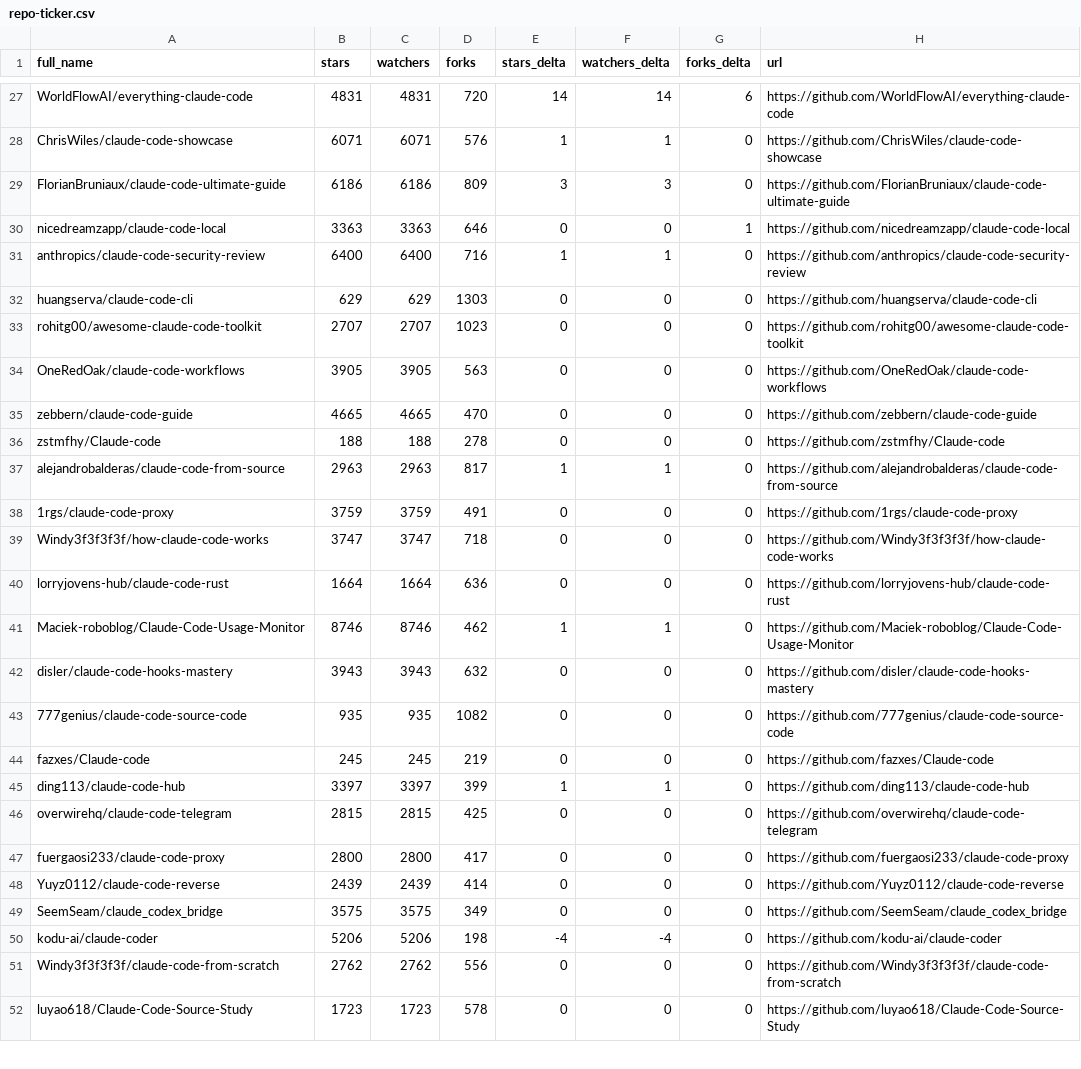
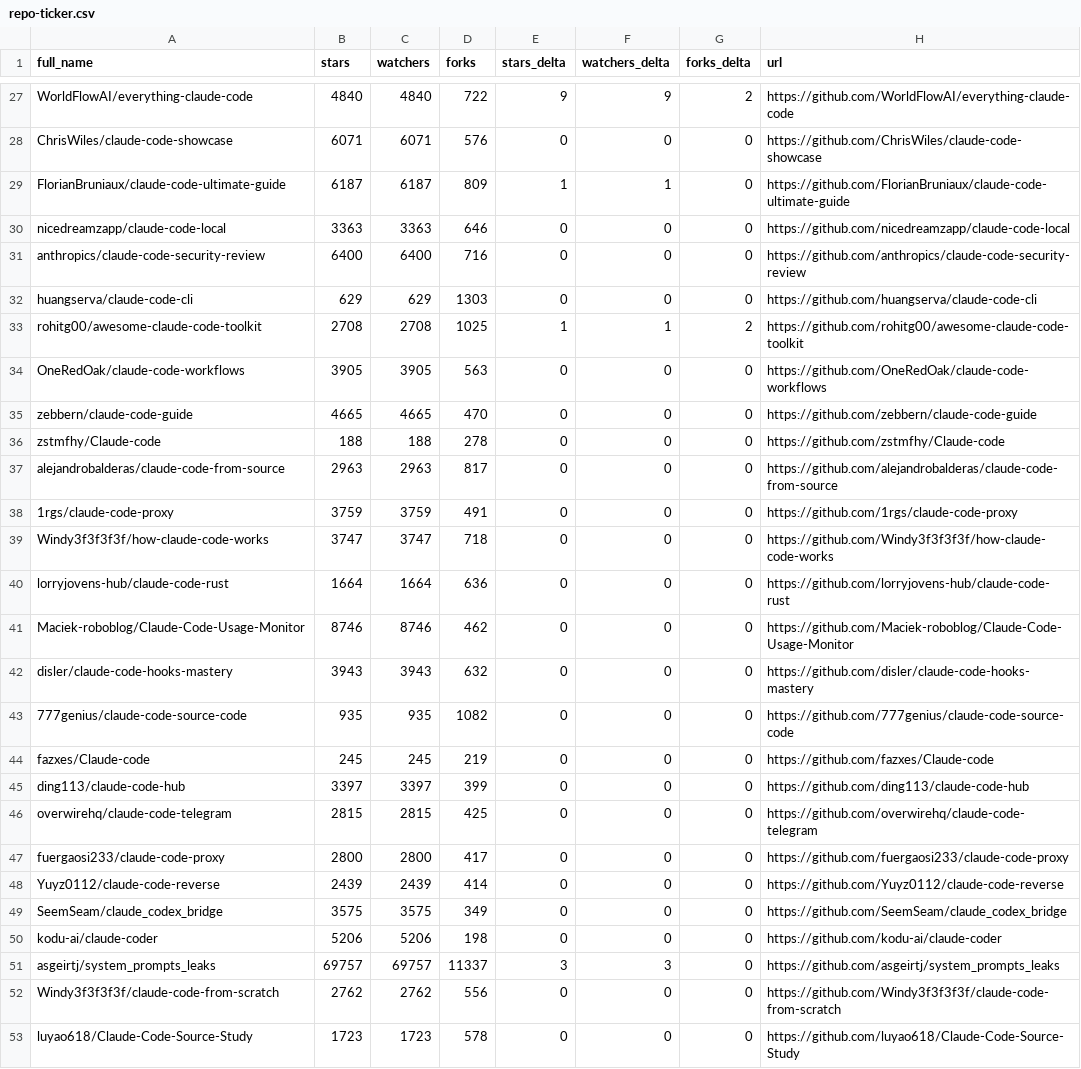
Before and after one commit to alinu/awesome-claude-code, a CSV file: data/repo-ticker.csv, drawn as a sheet; only a part is shown, gaps mark what is left out; the diff covers the shown part only; the diff names each change by its address in the sheet, - before the commit and + after, or states it on an @@ line.

```diff
--- a/data/repo-ticker.csv
+++ b/data/repo-ticker.csv
-B27 (stars): 4831
+B27 (stars): 4840
-C27 (watchers): 4831
+C27 (watchers): 4840
-D27 (forks): 720
+D27 (forks): 722
-E27 (stars_delta): 14
+E27 (stars_delta): 9
-F27 (watchers_delta): 14
+F27 (watchers_delta): 9
-G27 (forks_delta): 6
+G27 (forks_delta): 2
-E28 (stars_delta): 1
+E28 (stars_delta): 0
-F28 (watchers_delta): 1
+F28 (watchers_delta): 0
-B29 (stars): 6186
+B29 (stars): 6187
-C29 (watchers): 6186
+C29 (watchers): 6187
-E29 (stars_delta): 3
+E29 (stars_delta): 1
-F29 (watchers_delta): 3
+F29 (watchers_delta): 1
-G30 (forks_delta): 1
+G30 (forks_delta): 0
-E31 (stars_delta): 1
+E31 (stars_delta): 0
-F31 (watchers_delta): 1
+F31 (watchers_delta): 0
-B33 (stars): 2707
+B33 (stars): 2708
-C33 (watchers): 2707
+C33 (watchers): 2708
-D33 (forks): 1023
+D33 (forks): 1025
-E33 (stars_delta): 0
+E33 (stars_delta): 1
-F33 (watchers_delta): 0
+F33 (watchers_delta): 1
-G33 (forks_delta): 0
+G33 (forks_delta): 2
-E37 (stars_delta): 1
+E37 (stars_delta): 0
-F37 (watchers_delta): 1
+F37 (watchers_delta): 0
-E41 (stars_delta): 1
+E41 (stars_delta): 0
-F41 (watchers_delta): 1
+F41 (watchers_delta): 0
-E45 (stars_delta): 1
+E45 (stars_delta): 0
-F45 (watchers_delta): 1
+F45 (watchers_delta): 0
-E50 (stars_delta): -4
+E50 (stars_delta): 0
-F50 (watchers_delta): -4
+F50 (watchers_delta): 0
+row 51: asgeirtj/system_prompts_leaks | 69757 | 69757 | 11337 | 3 | 3 | 0 | https://github.com/asgeirtj/system_prompts_leaks
```
Also changed, not shown: 3 added rows, 4 removed rows, 3 moved rows and 84 edited cells elsewhere in this file, 2 other files.
